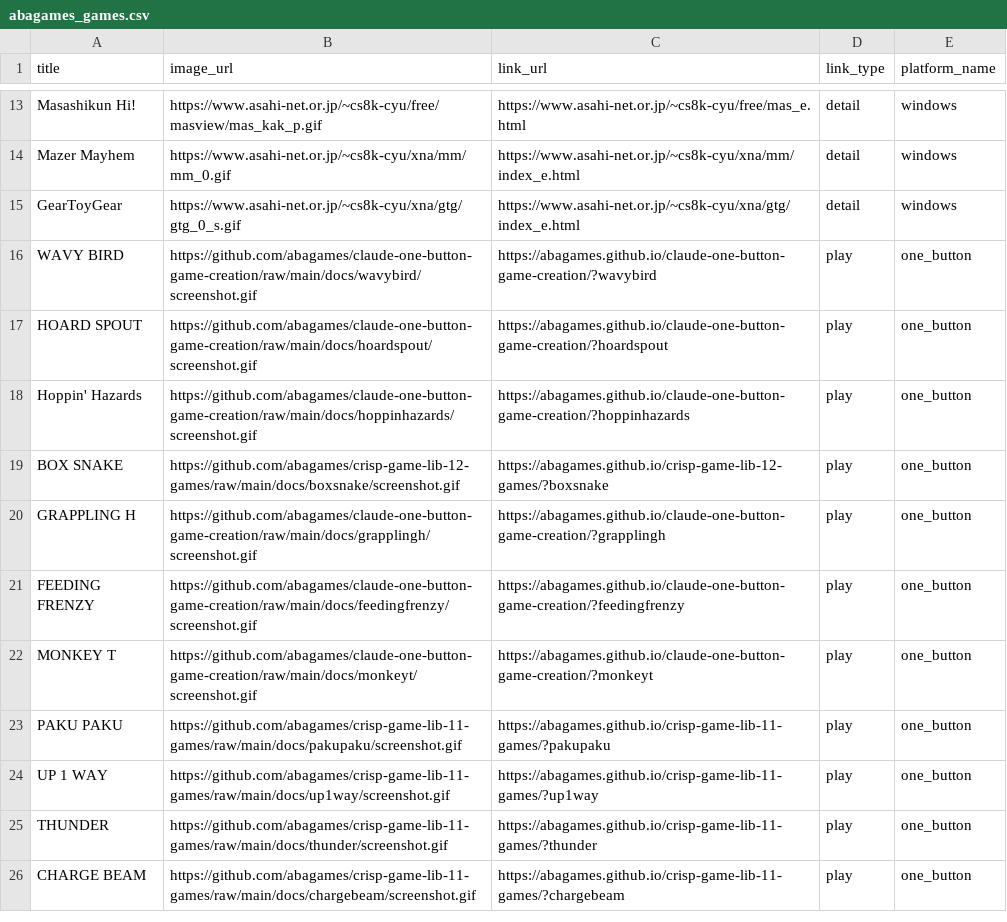
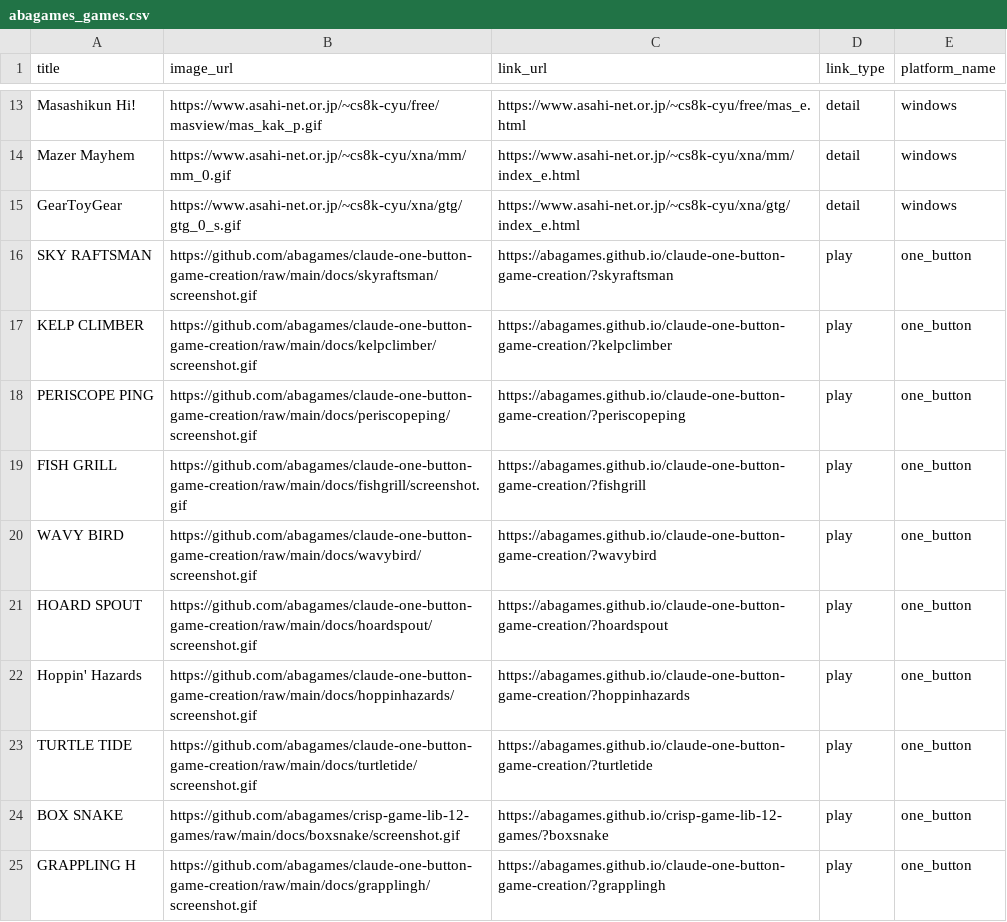
Before and after one commit to abagames/games-web-pages, a CSV file: src/abagames_games.csv, drawn as a sheet; only a part is shown, gaps mark what is left out; the shorter side is filled out with more unchanged rows; the diff names each change by its address in the sheet, - before the commit and + after, or states it on an @@ line.

Commit message:
Add games

```diff
--- a/src/abagames_games.csv
+++ b/src/abagames_games.csv
+row 16: SKY RAFTSMAN | https://github.com/abagames/claude-one-button-game-creation/raw/main/docs/skyraftsman/screenshot.gif | https://abagames.github.io/claude-one-button-game-creation/?skyraftsman | play | one_button
+row 17: KELP CLIMBER | https://github.com/abagames/claude-one-button-game-creation/raw/main/docs/kelpclimber/screenshot.gif | https://abagames.github.io/claude-one-button-game-creation/?kelpclimber | play | one_button
+row 18: PERISCOPE PING | https://github.com/abagames/claude-one-button-game-creation/raw/main/docs/periscopeping/screenshot.gif | https://abagames.github.io/claude-one-button-game-creation/?periscopeping | play | one_button
+row 19: FISH GRILL | https://github.com/abagames/claude-one-button-game-creation/raw/main/docs/fishgrill/screenshot.gif | https://abagames.github.io/claude-one-button-game-creation/?fishgrill | play | one_button
+row 23: TURTLE TIDE | https://github.com/abagames/claude-one-button-game-creation/raw/main/docs/turtletide/screenshot.gif | https://abagames.github.io/claude-one-button-game-creation/?turtletide | play | one_button
```
Also changed, not shown: 2 other files.
